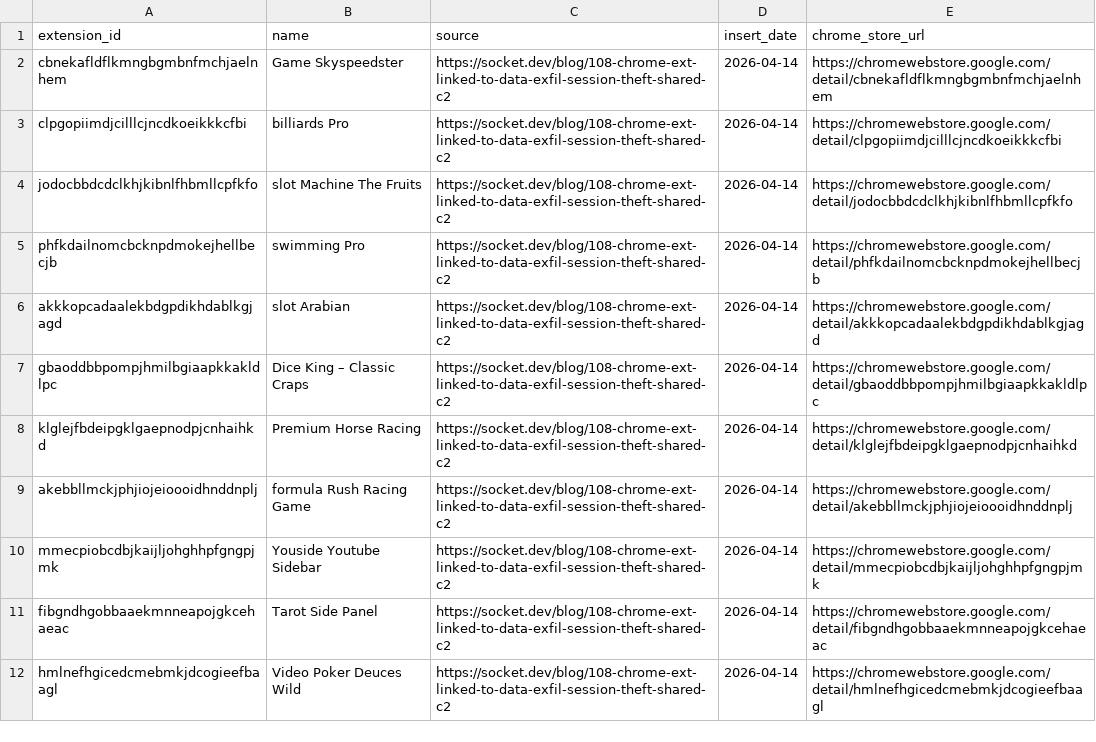
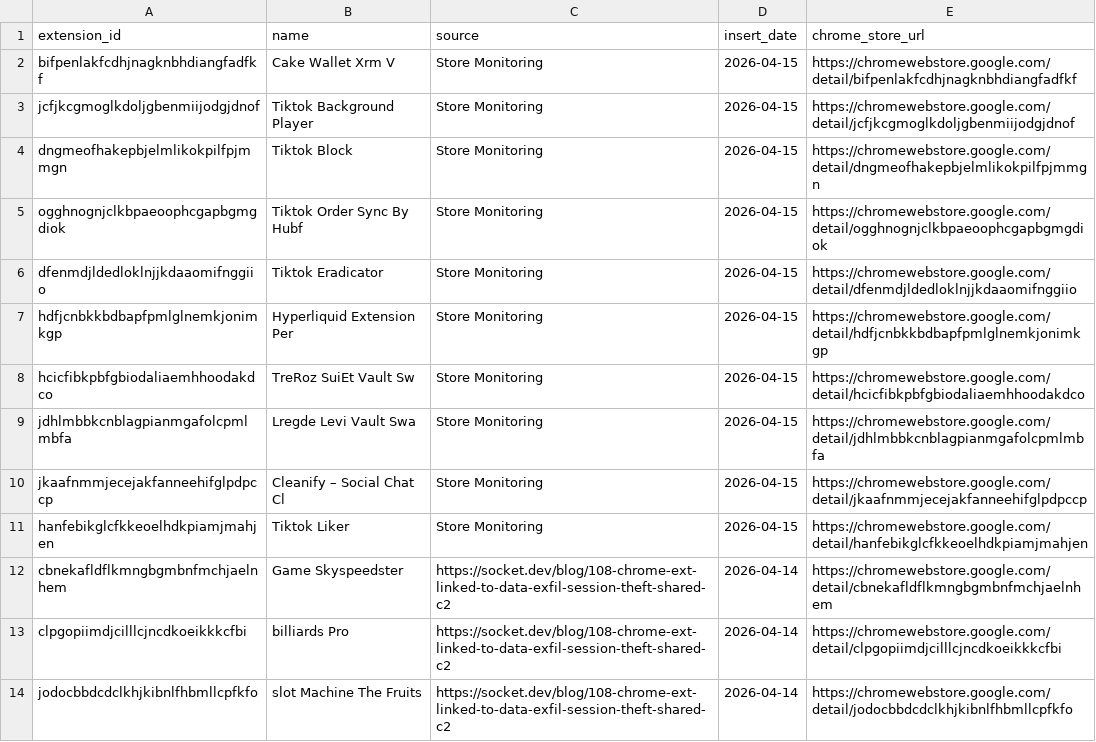
Before and after one commit to toborrm9/malicious_extension_sentry, a CSV file: threat-intel-feeds/malext_splunk_lookup.csv, drawn as a sheet; only a part is shown; the shorter side is filled out with more unchanged rows; the diff names each change by its address in the sheet, - before the commit and + after, or states it on an @@ line.

Commit message:
Ingestion Feed

```diff
--- a/threat-intel-feeds/malext_splunk_lookup.csv
+++ b/threat-intel-feeds/malext_splunk_lookup.csv
+row 2: bifpenlakfcdhjnagknbhdiangfadfkf | Cake Wallet Xrm V | Store Monitoring | 2026-04-15 | https://chromewebstore.google.com/detail/bifpenlakfcdhjnagknbhdiangfadfkf
+row 3: jcfjkcgmoglkdoljgbenmiijodgjdnof | Tiktok Background Player | Store Monitoring | 2026-04-15 | https://chromewebstore.google.com/detail/jcfjkcgmoglkdoljgbenmiijodgjdnof
+row 4: dngmeofhakepbjelmlikokpilfpjmmgn | Tiktok Block | Store Monitoring | 2026-04-15 | https://chromewebstore.google.com/detail/dngmeofhakepbjelmlikokpilfpjmmgn
+row 5: ogghnognjclkbpaeoophcgapbgmgdiok | Tiktok Order Sync By Hubf | Store Monitoring | 2026-04-15 | https://chromewebstore.google.com/detail/ogghnognjclkbpaeoophcgapbgmgdiok
+row 6: dfenmdjldedloklnjjkdaaomifnggiio | Tiktok Eradicator | Store Monitoring | 2026-04-15 | https://chromewebstore.google.com/detail/dfenmdjldedloklnjjkdaaomifnggiio
+row 7: hdfjcnbkkbdbapfpmlglnemkjonimkgp | Hyperliquid Extension Per | Store Monitoring | 2026-04-15 | https://chromewebstore.google.com/detail/hdfjcnbkkbdbapfpmlglnemkjonimkgp
+row 8: hcicfibkpbfgbiodaliaemhhoodakdco | TreRoz SuiEt Vault Sw | Store Monitoring | 2026-04-15 | https://chromewebstore.google.com/detail/hcicfibkpbfgbiodaliaemhhoodakdco
+row 9: jdhlmbbkcnblagpianmgafolcpmlmbfa | Lregde Levi Vault Swa | Store Monitoring | 2026-04-15 | https://chromewebstore.google.com/detail/jdhlmbbkcnblagpianmgafolcpmlmbfa
+row 10: jkaafnmmjecejakfanneehifglpdpccp | Cleanify – Social Chat Cl | Store Monitoring | 2026-04-15 | https://chromewebstore.google.com/detail/jkaafnmmjecejakfanneehifglpdpccp
+row 11: hanfebikglcfkkeoelhdkpiamjmahjen | Tiktok Liker | Store Monitoring | 2026-04-15 | https://chromewebstore.google.com/detail/hanfebikglcfkkeoelhdkpiamjmahjen
```
